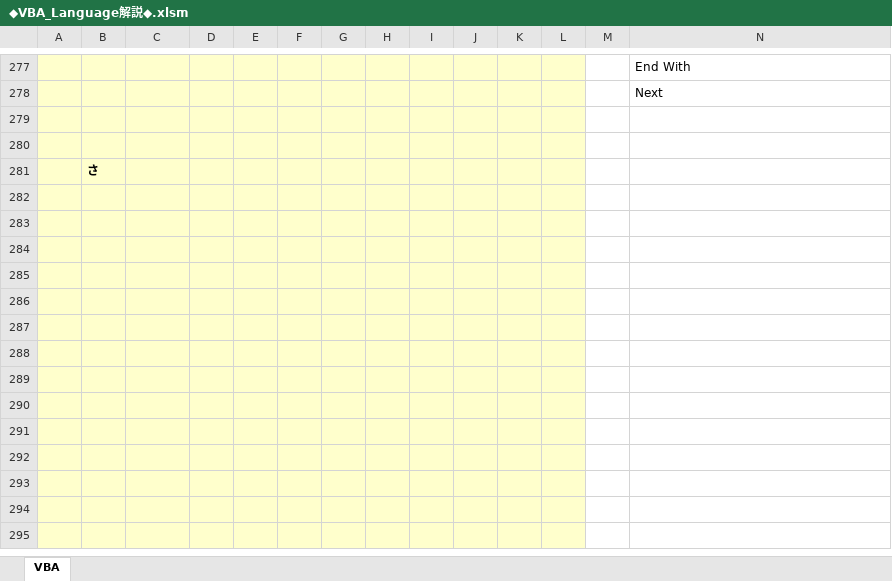
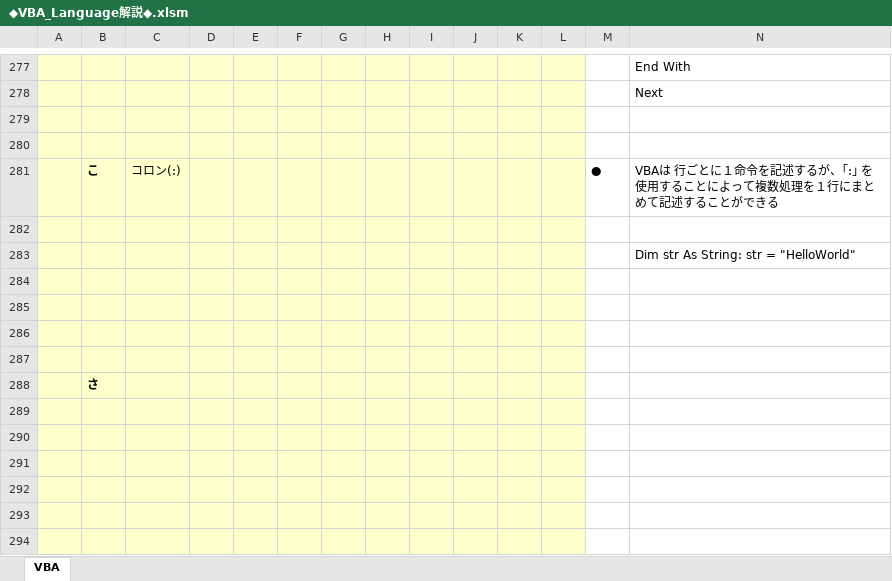
Before and after one commit to roshihie/ExcelVBA, an Excel workbook: ◆VBA_Language解説◆.xlsm, sheet VBA, drawn as a sheet; only a part is shown, gaps mark what is left out; the shorter side is filled out with more unchanged rows; values as stored, in another font and other column widths than the file's, no borders; charts and pictures not drawn; rows hold the shown columns only; the diff names each change by its address in the sheet, - before the commit and + after, or states it on an @@ line.

Commit message:
2022/02/14 Commit

```diff
--- a/◆VBA_Language解説◆.xlsm (sheet VBA)
+++ b/◆VBA_Language解説◆.xlsm (sheet VBA)
+row 281:  | こ | コロン(:) |  |  |  |  |  |  |  |  |  | ● | VBAは 行ごとに１命令を記述するが、｢:｣ を使用することによって複数処理を１行にまとめて記述することができる
+row 282: (empty)
+row 283:  |  |  |  |  |  |  |  |  |  |  |  |  | Dim str As String: str = "HelloWorld"
+row 284: (empty)
+row 285: (empty)
+row 286: (empty)
+row 287: (empty)
```
Also changed, not shown: charts or pictures.
